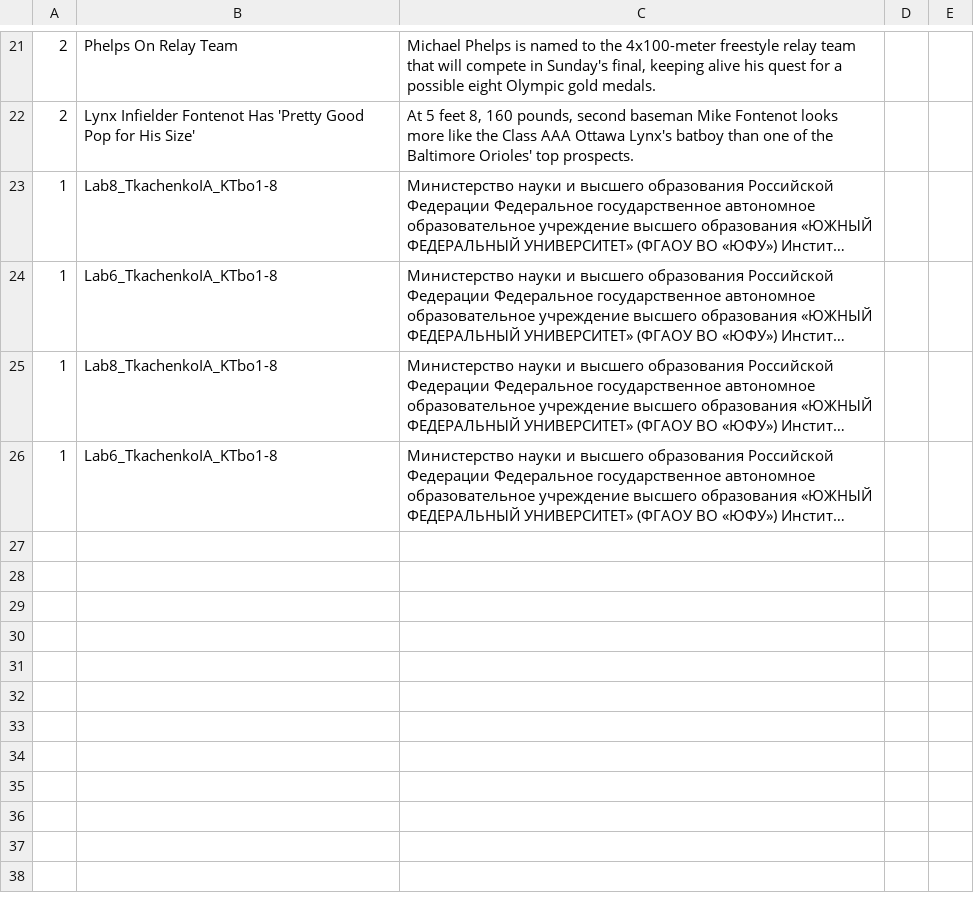
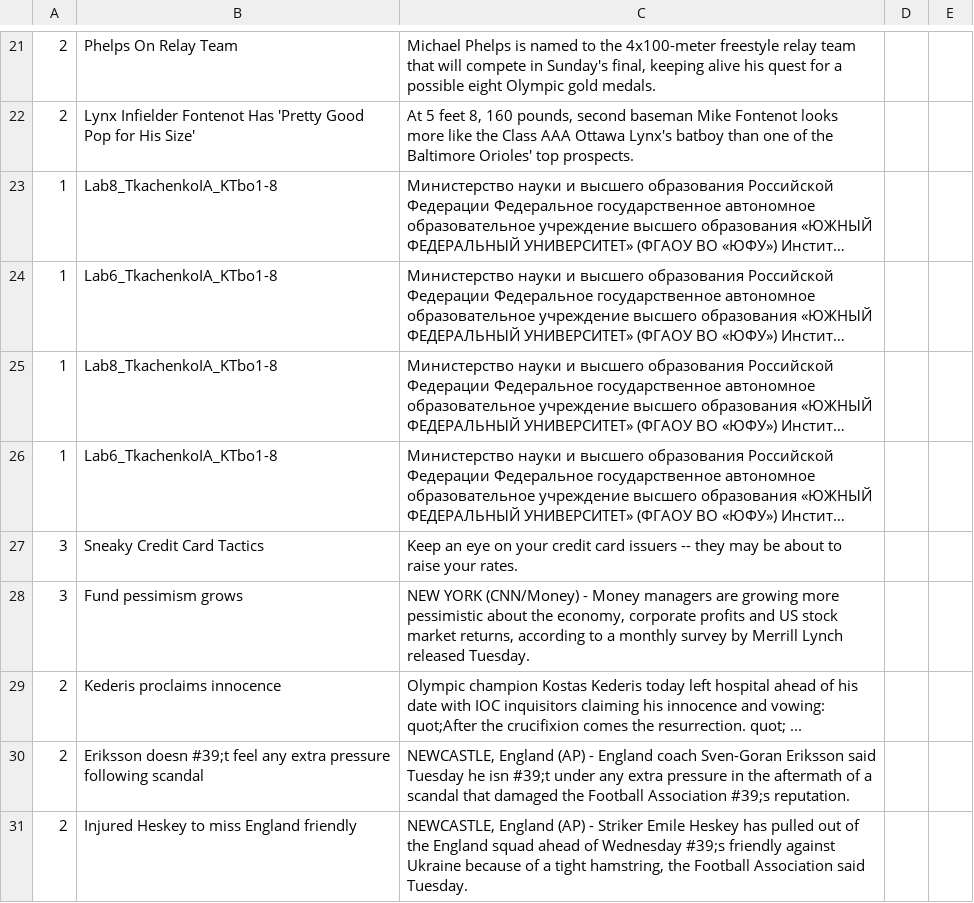
Before and after one commit to 1setch/test333, a CSV file: test.csv, drawn as a sheet; only a part is shown, gaps mark what is left out; long unchanged cells end in …; the diff covers the shown part only; the diff names each change by its address in the sheet, - before the commit and + after, or states it on an @@ line.

```diff
--- a/test.csv
+++ b/test.csv
+row 27: 3 | Sneaky Credit Card Tactics | Keep an eye on your credit card issuers -- they may be about to raise your rates.
+row 28: 3 | Fund pessimism grows | NEW YORK (CNN/Money) - Money managers are growing more pessimistic about the economy, corporate profits and US stock market returns, according to a monthly survey by Merrill Lynch released Tuesday.
+row 29: 2 | Kederis proclaims innocence | Olympic champion Kostas Kederis today left hospital ahead of his date with IOC inquisitors claiming his innocence and vowing: quot;After the crucifixion comes the resurrection. quot; ...
+row 30: 2 | Eriksson doesn #39;t feel any extra pressure following scandal | NEWCASTLE, England (AP) - England coach Sven-Goran Eriksson said Tuesday he isn #39;t under any extra pressure in the aftermath of a scandal that damaged the Football Association #39;s reputation.
+row 31: 2 | Injured Heskey to miss England friendly | NEWCASTLE, England (AP) - Striker Emile Heskey has pulled out of the England squad ahead of Wednesday #39;s friendly against Ukraine because of a tight hamstring, the Football Association said Tuesday.
```
Also changed, not shown: 5 added rows elsewhere in this file.
